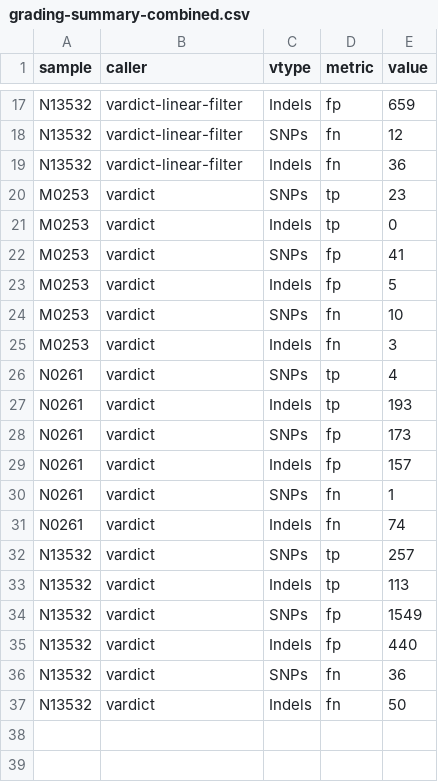
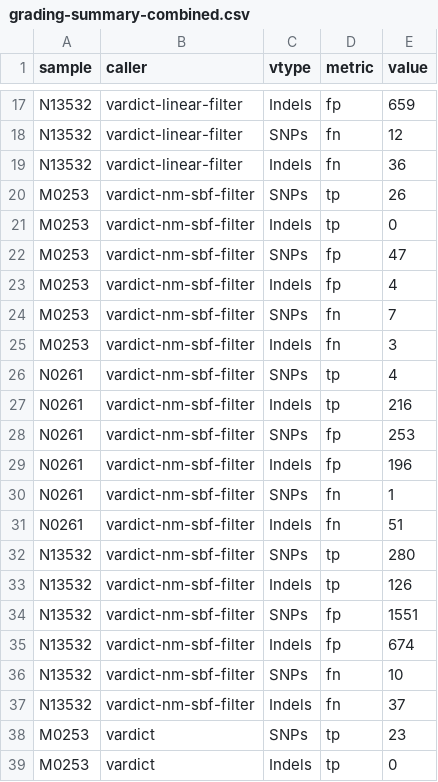
Before and after one commit to bcbio/bcbio_validations, a CSV file: somatic-lowfreq/smcounter2/vardict_fps/grading-summary-combined.csv, drawn as a sheet; only a part is shown, gaps mark what is left out; the shorter side is filled out with more unchanged rows; the diff names each change by its address in the sheet, - before the commit and + after, or states it on an @@ line.

Commit message:
More general VarDict low frequency filters
VarDict low frequency linear filters tended to over filter on high depth panels
with strand bias and closely spaced mutations. This validates a
re-worked version that uses a cutoff based approach to remove most of
the same variants without over filtering on the cross validation
datasets.

```diff
--- a/somatic-lowfreq/smcounter2/vardict_fps/grading-summary-combined.csv
+++ b/somatic-lowfreq/smcounter2/vardict_fps/grading-summary-combined.csv
+row 20: M0253 | vardict-nm-sbf-filter | SNPs | tp | 26
+row 21: M0253 | vardict-nm-sbf-filter | Indels | tp | 0
+row 22: M0253 | vardict-nm-sbf-filter | SNPs | fp | 47
+row 23: M0253 | vardict-nm-sbf-filter | Indels | fp | 4
+row 24: M0253 | vardict-nm-sbf-filter | SNPs | fn | 7
+row 25: M0253 | vardict-nm-sbf-filter | Indels | fn | 3
+row 26: N0261 | vardict-nm-sbf-filter | SNPs | tp | 4
+row 27: N0261 | vardict-nm-sbf-filter | Indels | tp | 216
+row 28: N0261 | vardict-nm-sbf-filter | SNPs | fp | 253
+row 29: N0261 | vardict-nm-sbf-filter | Indels | fp | 196
+row 30: N0261 | vardict-nm-sbf-filter | SNPs | fn | 1
+row 31: N0261 | vardict-nm-sbf-filter | Indels | fn | 51
+row 32: N13532 | vardict-nm-sbf-filter | SNPs | tp | 280
+row 33: N13532 | vardict-nm-sbf-filter | Indels | tp | 126
+row 34: N13532 | vardict-nm-sbf-filter | SNPs | fp | 1551
+row 35: N13532 | vardict-nm-sbf-filter | Indels | fp | 674
+row 36: N13532 | vardict-nm-sbf-filter | SNPs | fn | 10
+row 37: N13532 | vardict-nm-sbf-filter | Indels | fn | 37
```
Also changed, not shown: 4 other files.
